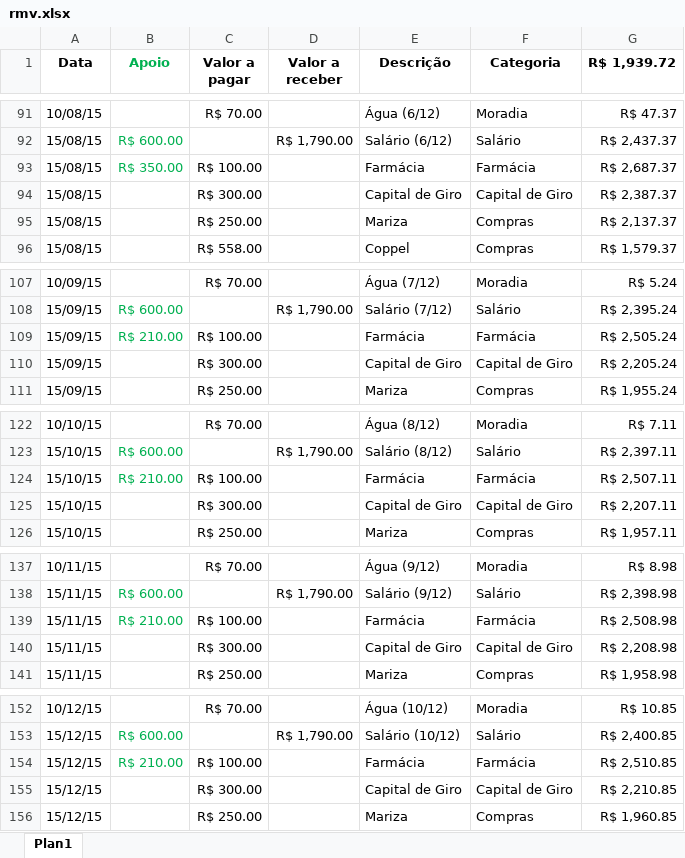
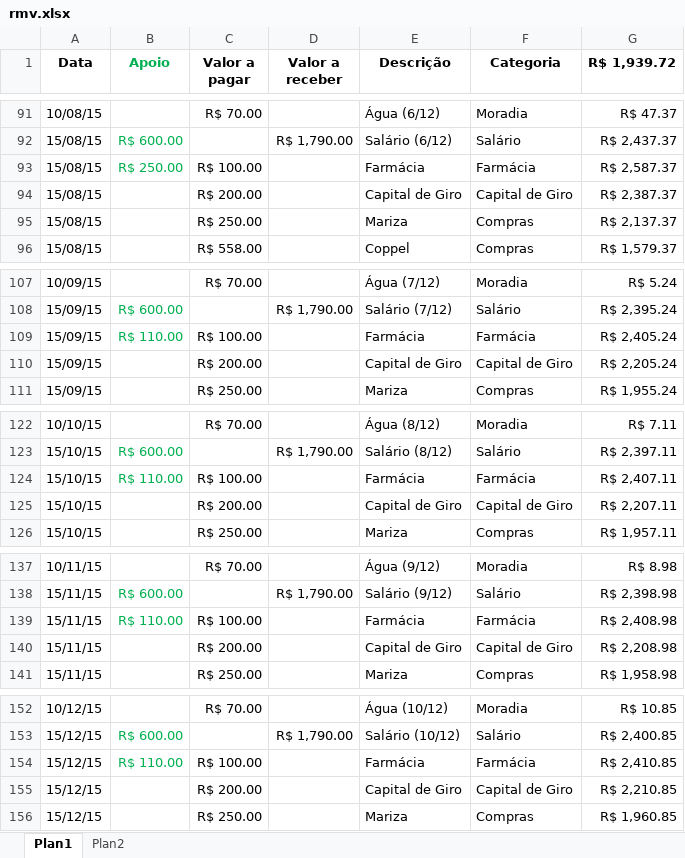
Before and after one commit to leafarsaid/mv, an Excel workbook: rmv.xlsx, sheet Plan1, drawn as a sheet; only a part is shown, gaps mark what is left out; values as stored, in another font and other column widths than the file's, no borders; conditional formats not drawn; the diff covers the shown part only; the diff names each change by its address in the sheet, - before the commit and + after, or states it on an @@ line.

```diff
--- a/rmv.xlsx (sheet Plan1)
+++ b/rmv.xlsx (sheet Plan1)
+sheet tab: Plan2
-B93 (Apoio): R$ 350.00
+B93 (Apoio): R$ 250.00
-G93 (R$ 1,939.72): R$ 2,687.37
+G93 (R$ 1,939.72): R$ 2,587.37
-C94 (Valor a pagar): R$ 300.00
+C94 (Valor a pagar): R$ 200.00
-B109 (Apoio): R$ 210.00
+B109 (Apoio): R$ 110.00
-G109 (R$ 1,939.72): R$ 2,505.24
+G109 (R$ 1,939.72): R$ 2,405.24
-C110 (Valor a pagar): R$ 300.00
+C110 (Valor a pagar): R$ 200.00
-B124 (Apoio): R$ 210.00
+B124 (Apoio): R$ 110.00
-G124 (R$ 1,939.72): R$ 2,507.11
+G124 (R$ 1,939.72): R$ 2,407.11
-C125 (Valor a pagar): R$ 300.00
+C125 (Valor a pagar): R$ 200.00
-B139 (Apoio): R$ 210.00
+B139 (Apoio): R$ 110.00
-G139 (R$ 1,939.72): R$ 2,508.98
+G139 (R$ 1,939.72): R$ 2,408.98
-C140 (Valor a pagar): R$ 300.00
+C140 (Valor a pagar): R$ 200.00
-B154 (Apoio): R$ 210.00
+B154 (Apoio): R$ 110.00
-G154 (R$ 1,939.72): R$ 2,510.85
+G154 (R$ 1,939.72): R$ 2,410.85
-C155 (Valor a pagar): R$ 300.00
+C155 (Valor a pagar): R$ 200.00
```
Also changed, not shown: 22 edited cells elsewhere in this sheet.
